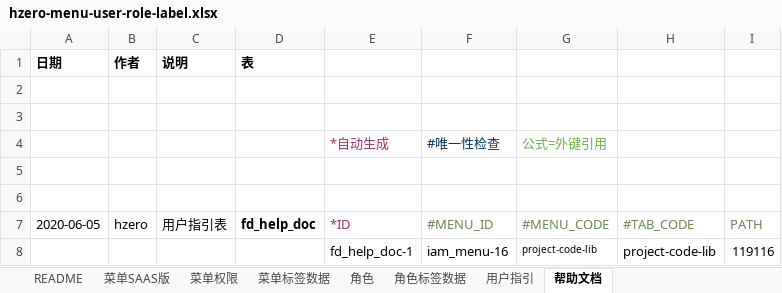
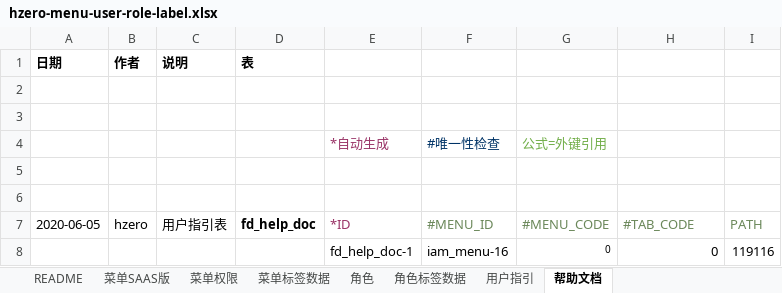
Before and after one commit to open-hand/code-repo-service, an Excel workbook: src/main/resources/script/db/init-data/hrds_code_repo/hzero_platform/hzero-menu-user-role-label.xlsx, sheet 帮助文档, drawn as a sheet; values as stored, in another font and other column widths than the file's, no borders; the diff names each change by its address in the sheet, - before the commit and + after, or states it on an @@ line.

Commit message:
[FIX] 修改execl

```diff
--- a/src/main/resources/script/db/init-data/hrds_code_repo/hzero_platform/hzero-menu-user-role-label.xlsx (sheet 帮助文档)
+++ b/src/main/resources/script/db/init-data/hrds_code_repo/hzero_platform/hzero-menu-user-role-label.xlsx (sheet 帮助文档)
-G8: project-code-lib
+G8: 0
-H8: project-code-lib
+H8: 0
```
Also changed, not shown: sheet 用户指引.
